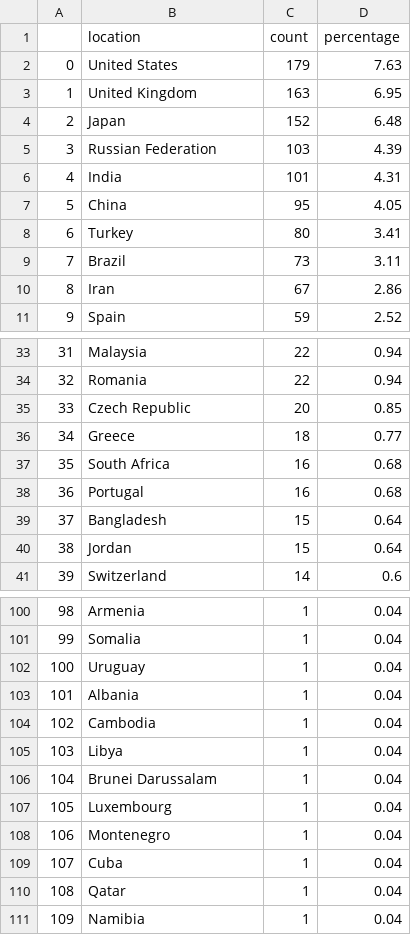
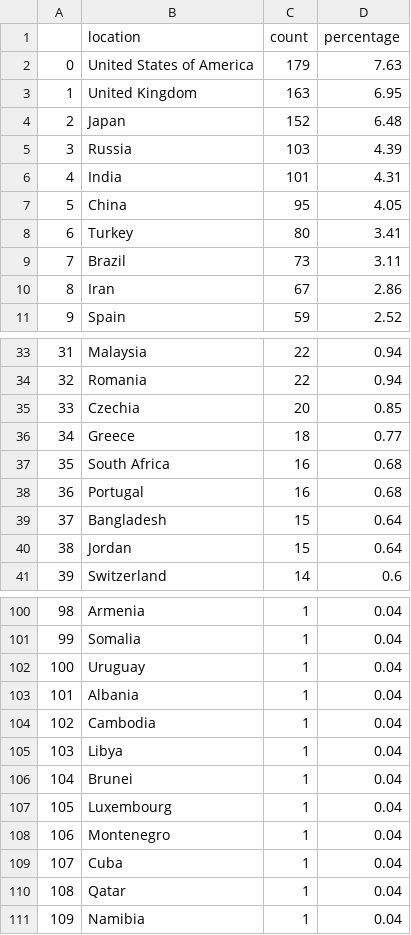
Before and after one commit to EugeneTheGreat/FIT3179_Homework9, a CSV file: Homework_W9/data/countries_university_count.csv, drawn as a sheet; only a part is shown, gaps mark what is left out.

Commit message:
Updated the countries_university_count.csv dataset

```diff
--- a/Homework_W9/data/countries_university_count.csv
+++ b/Homework_W9/data/countries_university_count.csv
@@ -1,6 +1,6 @@
 ,location,count,percentage
-0,United States,179,7.63
+0,United States of America,179,7.63
 1,United Kingdom,163,6.95
 2,Japan,152,6.48
-3,Russian Federation,103,4.39
+3,Russia,103,4.39
 4,India,101,4.31
@@ -34,3 +34,3 @@
 32,Romania,22,0.94
-33,Czech Republic,20,0.85
+33,Czechia,20,0.85
 34,Greece,18,0.77
@@ -105,3 +105,3 @@
 103,Libya,1,0.04
-104,Brunei Darussalam,1,0.04
+104,Brunei,1,0.04
 105,Luxembourg,1,0.04
```
Also changed, not shown: 1 other file.
